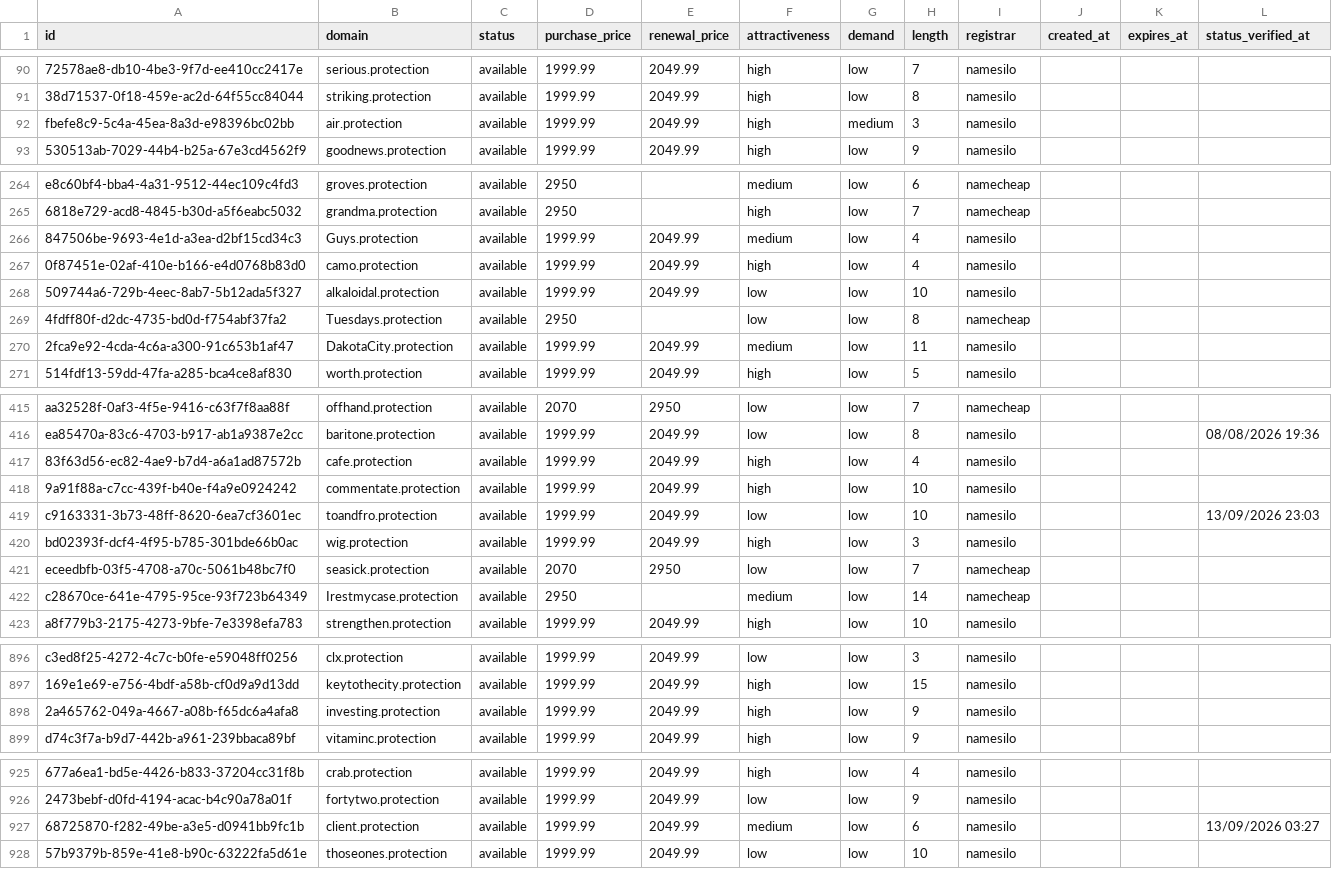
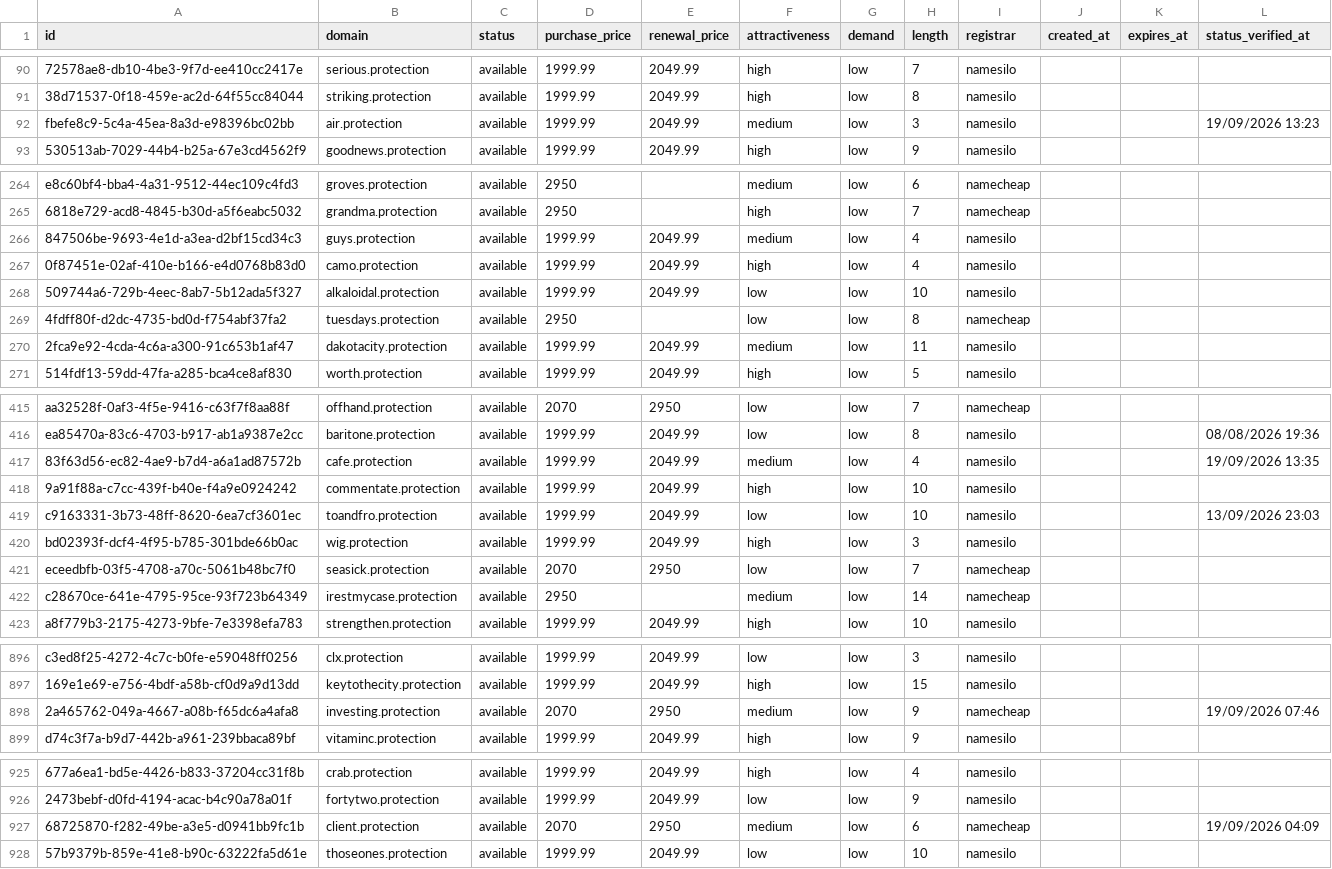
Before and after one commit to UniqueDomains/protection-oneword-domains, a CSV file: protection.csv, drawn as a sheet; only a part is shown, gaps mark what is left out; the diff covers the shown part only; the diff names each change by its address in the sheet, - before the commit and + after, or states it on an @@ line.

Commit message:
Domains update

```diff
--- a/protection.csv
+++ b/protection.csv
-F92 (attractiveness): high
+F92 (attractiveness): medium
-G92 (demand): medium
+G92 (demand): low
-L92 (status_verified_at): (empty)
+L92 (status_verified_at): 19/09/2026 13:23
-B266 (domain): Guys.protection
+B266 (domain): guys.protection
-B269 (domain): Tuesdays.protection
+B269 (domain): tuesdays.protection
-B270 (domain): DakotaCity.protection
+B270 (domain): dakotacity.protection
-F417 (attractiveness): high
+F417 (attractiveness): medium
-L417 (status_verified_at): (empty)
+L417 (status_verified_at): 19/09/2026 13:35
-B422 (domain): Irestmycase.protection
+B422 (domain): irestmycase.protection
-D898 (purchase_price): 1999.99
+D898 (purchase_price): 2070
-E898 (renewal_price): 2049.99
+E898 (renewal_price): 2950
-F898 (attractiveness): high
+F898 (attractiveness): medium
-I898 (registrar): namesilo
+I898 (registrar): namecheap
-L898 (status_verified_at): (empty)
+L898 (status_verified_at): 19/09/2026 07:46
-D927 (purchase_price): 1999.99
+D927 (purchase_price): 2070
-E927 (renewal_price): 2049.99
+E927 (renewal_price): 2950
-I927 (registrar): namesilo
+I927 (registrar): namecheap
-L927 (status_verified_at): 13/09/2026 03:27
+L927 (status_verified_at): 19/09/2026 04:09
```
Also changed, not shown: 94 edited cells elsewhere in this file, 4 other files.
